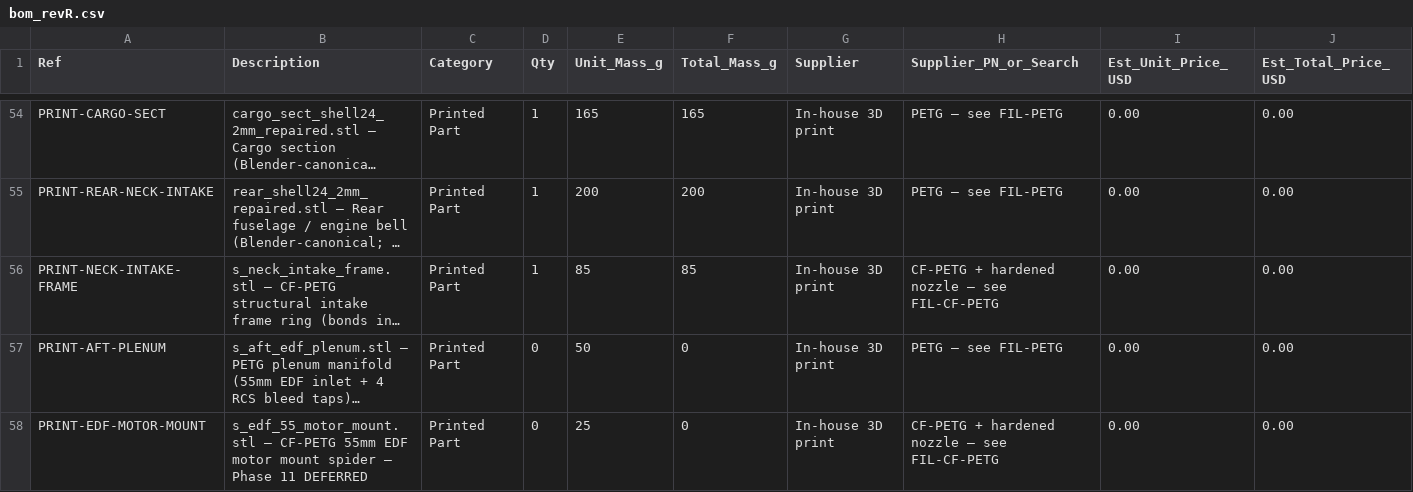
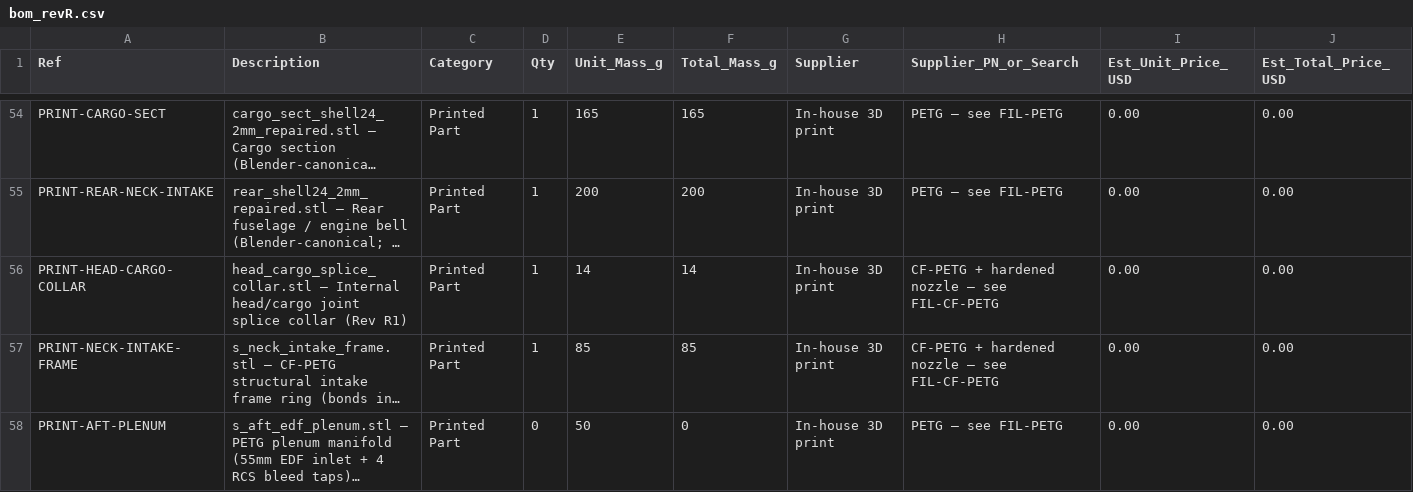
Before and after one commit to Stab-Rabbit-coding/Serenity-UAV, a CSV file: current-specification/bom_revR.csv, drawn as a sheet; only a part is shown, gaps mark what is left out; the shorter side is filled out with more unchanged rows; long unchanged cells end in …; rows hold the shown columns only; the diff names each change by its address in the sheet, - before the commit and + after, or states it on an @@ line.

```diff
--- a/current-specification/bom_revR.csv
+++ b/current-specification/bom_revR.csv
+row 56: PRINT-HEAD-CARGO-COLLAR | head_cargo_splice_collar.stl — Internal head/cargo joint splice collar (Rev R1) | Printed Part | 1 | 14 | 14 | In-house 3D print | CF-PETG + hardened nozzle — see FIL-CF-PETG | 0.00 | 0.00
```
Also changed, not shown: 19 other files.
